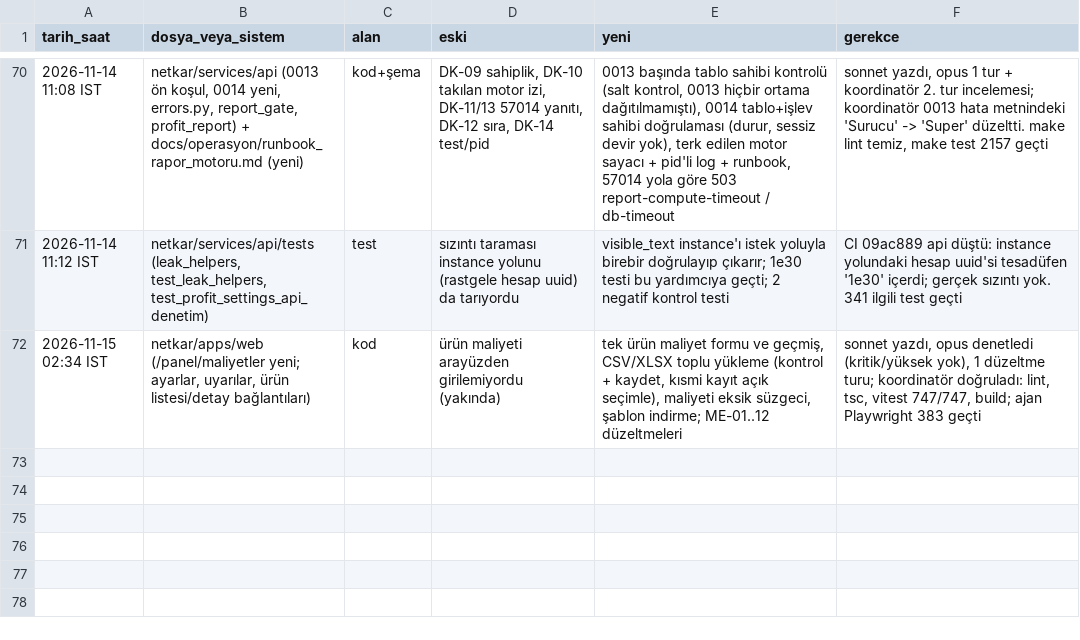
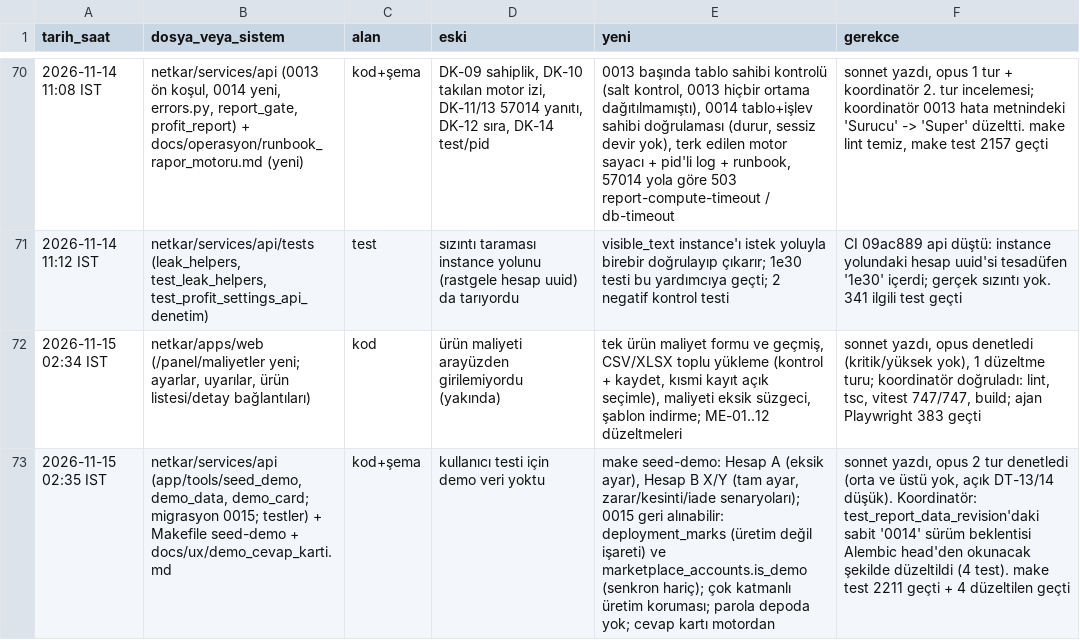
Before and after one commit to hyturkyilmaz/hyt, a TSV file: netkar/calisma_dosyalari/degisiklik_kaydi.tsv, drawn as a sheet; only a part is shown, gaps mark what is left out; the diff names each change by its address in the sheet, - before the commit and + after, or states it on an @@ line.

```diff
--- a/netkar/calisma_dosyalari/degisiklik_kaydi.tsv
+++ b/netkar/calisma_dosyalari/degisiklik_kaydi.tsv
+row 73: 2026-11-15 02:35 IST | netkar/services/api (app/tools/seed_demo, demo_data, demo_card; migrasyon 0015; testler) + Makefile seed-demo + docs/ux/demo_cevap_karti.md | kod+şema | kullanıcı testi için demo veri yoktu | make seed-demo: Hesap A (eksik ayar), Hesap B X/Y (tam ayar, zarar/kesinti/iade senaryoları); 0015 geri alınabilir: deployment_marks (üretim değil işareti) ve marketplace_accounts.is_demo (senkron hariç); çok katmanlı üretim koruması; parola depoda yok; cevap kartı motordan | sonnet yazdı, opus 2 tur denetledi (orta ve üstü yok, açık DT-13/14 düşük). Koordinatör: test_report_data_revision'daki sabit '0014' sürüm beklentisi Alembic head'den okunacak şekilde düzeltildi (4 test). make test 2211 geçti + 4 düzeltilen geçti
```
Also changed, not shown: 14 other files.
